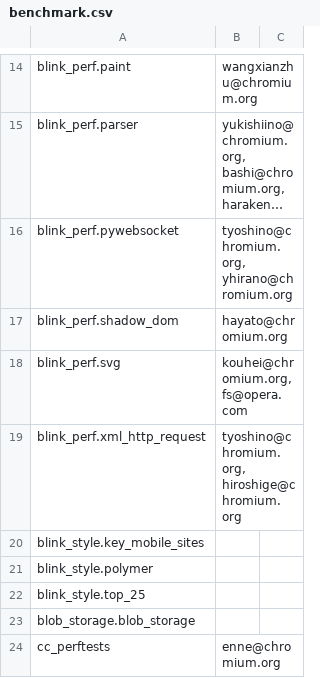
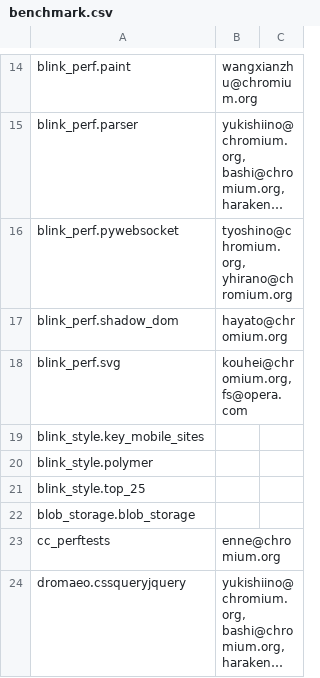
Before and after one commit to webrtc-uwp/chromium-tools, a CSV file: perf/benchmark.csv, drawn as a sheet; only a part is shown, gaps mark what is left out; the shorter side is filled out with more unchanged rows; long unchanged cells end in …; the diff names each change by its address in the sheet, - before the commit and + after, or states it on an @@ line.

Commit message:
Move blink_perf.xml_http_request benchmark to tools/perf/contrib/ directory
* I verified that people still be able to run "./run_benchmark --browser=system blink_perf.xml_http_request" locally.
* Try bot run are in: https://build.chromium.org/p/tryserver.chromium.perf/builders/mac_10_12_perf_bisect/builds/149

Other effects of this:
_ People can run blink_perf.xml_http_request locally without needing to
pass "--also-run-disabled-benchmark"
_ The benchmarks' no-op run is no longer scheduled in perf waterfall,
hence the size reduction to the testing/buildbot/chrome.perf.* files

BUG=709063

Review-Url: https://codereview.chromium.org/2840213003
Cr-Original-Commit-Position: refs/heads/master@{#467347}
Cr-Mirrored-From: https://chromium.googlesource.com/chromium/src
Cr-Mirrored-Commit: bfe47df90b3d1d770f9a2dcef1bd83b966327ce4

```diff
--- a/perf/benchmark.csv
+++ b/perf/benchmark.csv
-row 19: blink_perf.xml_http_request | tyoshino@chromium.org, hiroshige@chromium.org
```
Also changed, not shown: 9 other files.
